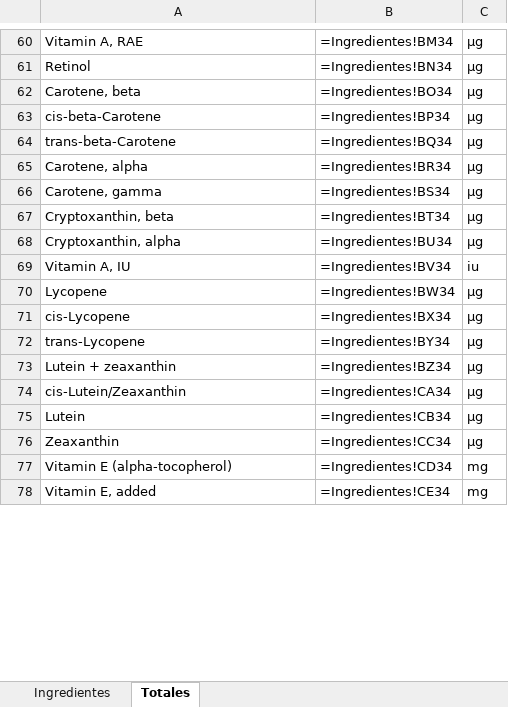
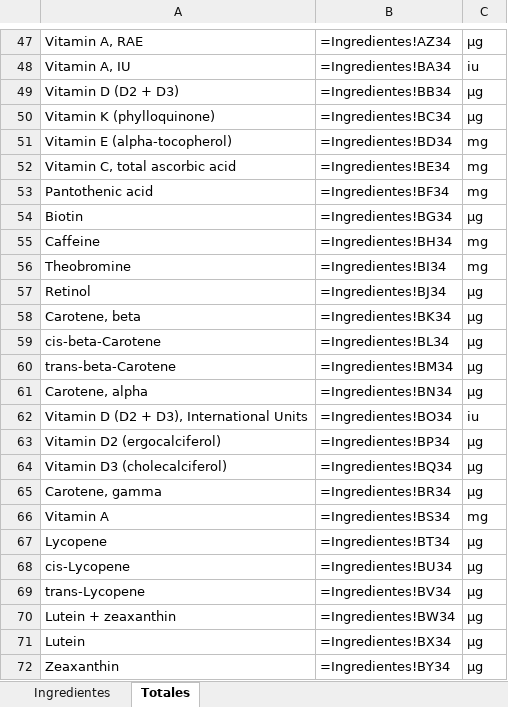
Before and after one commit to byTowi420/epic_food_formulator, an Excel workbook: saves/DeTodo1.xlsx, sheet Totales, drawn as a sheet; only a part is shown, gaps mark what is left out; values as stored, in another font and other column widths than the file's, no borders; formulas without a stored value are shown as written; removed rows and columns are numbered as before the commit, all else as after; the diff covers the shown part only; the diff names each change by its address in the sheet, - before the commit and + after, or states it on an @@ line.

```diff
--- a/saves/DeTodo1.xlsx (sheet Totales)
+++ b/saves/DeTodo1.xlsx (sheet Totales)
-B47: =Ingredientes!BM34
+B47: =Ingredientes!AZ34
+row 48: Vitamin A, IU | =Ingredientes!BA34 | iu
+row 49: Vitamin D (D2 + D3) | =Ingredientes!BB34 | µg
+row 50: Vitamin K (phylloquinone) | =Ingredientes!BC34 | µg
+row 51: Vitamin E (alpha-tocopherol) | =Ingredientes!BD34 | mg
+row 52: Vitamin C, total ascorbic acid | =Ingredientes!BE34 | mg
+row 53: Pantothenic acid | =Ingredientes!BF34 | mg
+row 54: Biotin | =Ingredientes!BG34 | µg
+row 55: Caffeine | =Ingredientes!BH34 | mg
+row 56: Theobromine | =Ingredientes!BI34 | mg
-B57: =Ingredientes!BN34
+B57: =Ingredientes!BJ34
-B58: =Ingredientes!BO34
+B58: =Ingredientes!BK34
-B59: =Ingredientes!BP34
+B59: =Ingredientes!BL34
-B60: =Ingredientes!BQ34
+B60: =Ingredientes!BM34
-B61: =Ingredientes!BR34
+B61: =Ingredientes!BN34
+row 62: Vitamin D (D2 + D3), International Units | =Ingredientes!BO34 | iu
+row 63: Vitamin D2 (ergocalciferol) | =Ingredientes!BP34 | µg
+row 64: Vitamin D3 (cholecalciferol) | =Ingredientes!BQ34 | µg
-B65: =Ingredientes!BS34
+B65: =Ingredientes!BR34
-row 67: Cryptoxanthin, beta | =Ingredientes!BT34 | µg
-row 68: Cryptoxanthin, alpha | =Ingredientes!BU34 | µg
-row 69: Vitamin A, IU | =Ingredientes!BV34 | iu
+row 66: Vitamin A | =Ingredientes!BS34 | mg
-B67: =Ingredientes!BW34
+B67: =Ingredientes!BT34
-B68: =Ingredientes!BX34
+B68: =Ingredientes!BU34
-B69: =Ingredientes!BY34
+B69: =Ingredientes!BV34
-B70: =Ingredientes!BZ34
+B70: =Ingredientes!BW34
-row 74: cis-Lutein/Zeaxanthin | =Ingredientes!CA34 | µg
-B71: =Ingredientes!CB34
+B71: =Ingredientes!BX34
-B72: =Ingredientes!CC34
+B72: =Ingredientes!BY34
-row 77: Vitamin E (alpha-tocopherol) | =Ingredientes!CD34 | mg
-row 78: Vitamin E, added | =Ingredientes!CE34 | mg
```
Also changed, not shown: 35 added rows, 44 removed rows and 152 edited cells elsewhere in this sheet, sheet Ingredientes, saves/formulacion.xlsx, 17 other files.
